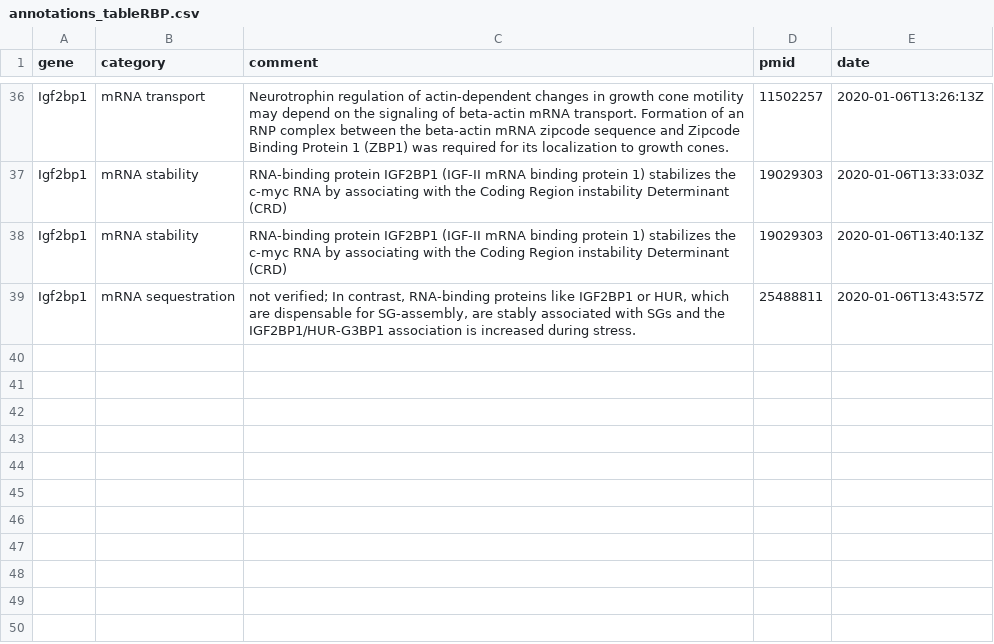
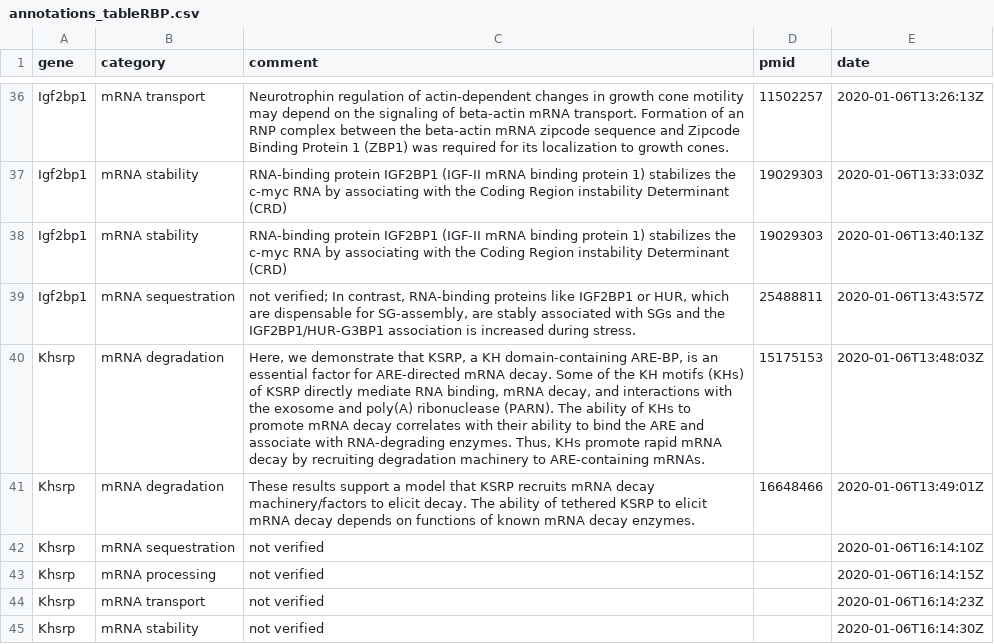
Before and after one commit to paullangard/CveklRBP2019, a CSV file: R/geneAnnotation/data/annotations_tableRBP.csv, drawn as a sheet; only a part is shown, gaps mark what is left out; the diff names each change by its address in the sheet, - before the commit and + after, or states it on an @@ line.

Commit message:
added KSRP annotations, only found mRNA degradation activity for now!

```diff
--- a/R/geneAnnotation/data/annotations_tableRBP.csv
+++ b/R/geneAnnotation/data/annotations_tableRBP.csv
+row 40: Khsrp | mRNA degradation | Here, we demonstrate that KSRP, a KH domain-containing ARE-BP, is an essential factor for ARE-directed mRNA decay. Some of the KH motifs (KHs) of KSRP directly mediate RNA binding, mRNA decay, and interactions with the exosome and poly(A) ribonuclease (PARN). The ability of KHs to promote mRNA decay correlates with their ability to bind the ARE and associate with RNA-degrading enzymes. Thus, KHs promote rapid mRNA decay by recruiting degradation machinery to ARE-containing mRNAs. | 15175153 | 2020-01-06T13:48:03Z
+row 41: Khsrp | mRNA degradation | These results support a model that KSRP recruits mRNA decay machinery/factors to elicit decay. The ability of tethered KSRP to elicit mRNA decay depends on functions of known mRNA decay enzymes. | 16648466 | 2020-01-06T13:49:01Z
+row 42: Khsrp | mRNA sequestration | not verified |  | 2020-01-06T16:14:10Z
+row 43: Khsrp | mRNA processing | not verified |  | 2020-01-06T16:14:15Z
+row 44: Khsrp | mRNA transport | not verified |  | 2020-01-06T16:14:23Z
+row 45: Khsrp | mRNA stability | not verified |  | 2020-01-06T16:14:30Z
```
